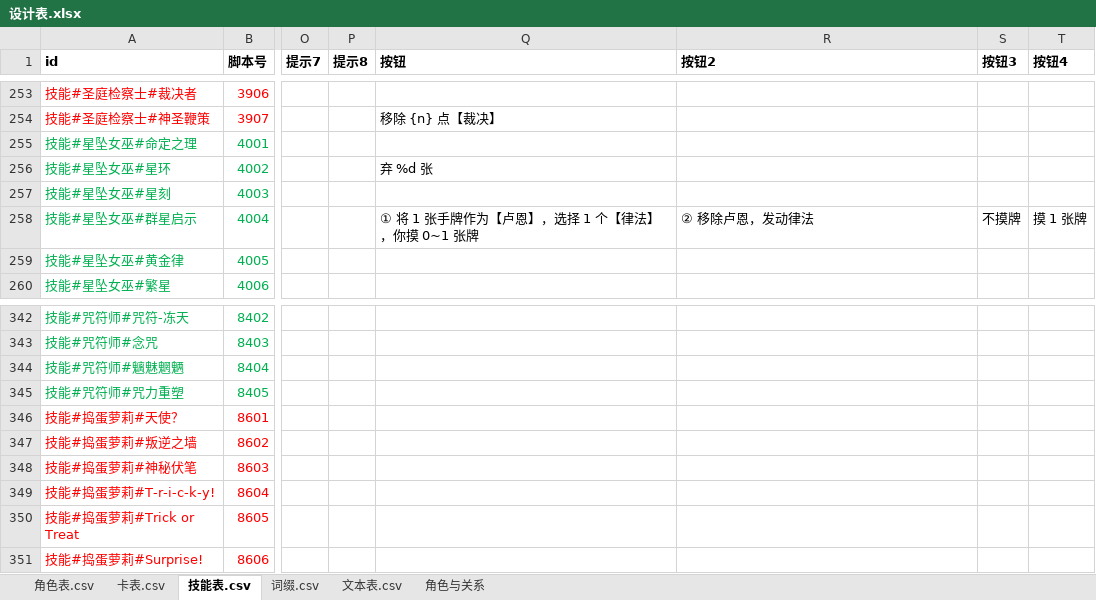
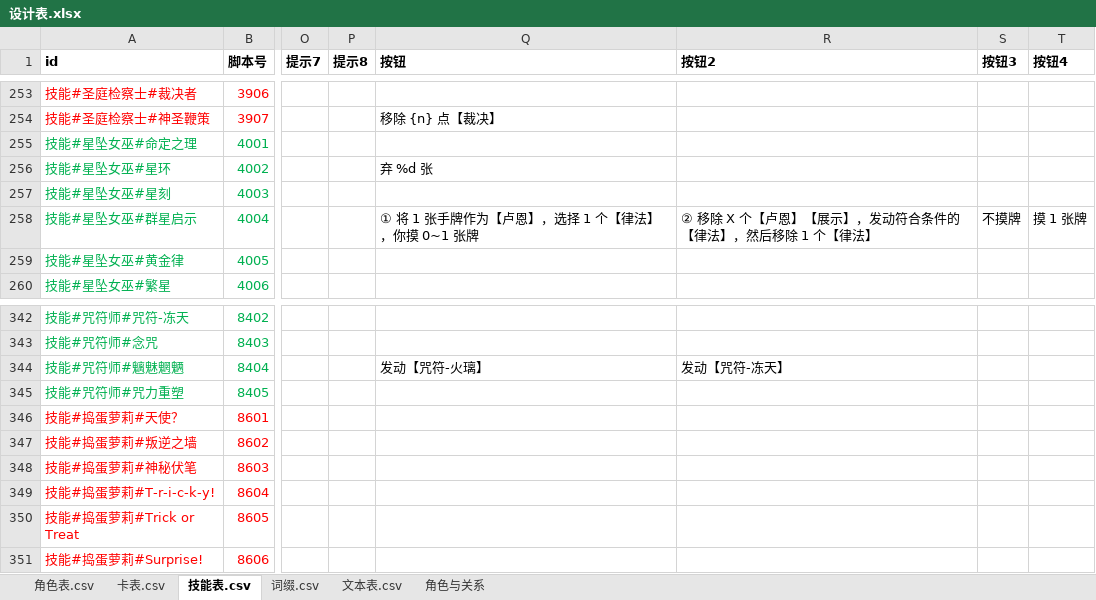
Before and after one commit to johnnash2017/xianyu_xingbei, an Excel workbook: Table/Design/设计表.xlsx, sheet 技能表.csv, drawn as a sheet; only a part is shown, gaps mark what is left out; values as stored, in another font and other column widths than the file's, no borders; the diff names each change by its address in the sheet, - before the commit and + after, or states it on an @@ line.

Commit message:
修选项文案真正的失效点：询问的 options 读 label（原来写 text，按钮退回显示 0/1）
- 星坠女巫 _摸牌选项：text → label，群星启示①/创刻律动摸牌按钮现在显示「不摸牌 / 摸 1 张牌」。
- 群星启示②文案改正式句式：「② 移除 X 个【卢恩】【展示】，发动符合条件的【律法】，然后移除 1 个【律法】」。
- 全量排查询问选项又抓到两处同型问题：
  · 圣弓【圣煌模式】解除奖励选项写了 text/args（询问读不到），改成 value/label；
  · 咒符师【魑魅魍魉】把裸数字技能号当选项传给询问（ask_skill 会类型错），改成带按钮文案的字典，技能表 8404 按钮/按钮2 补「发动【咒符-火璃】/【咒符-冻天】」。
- 技能维护约定补：ask_skill 的 options 读 label、arg_choices 读 text，写反不报错、会退回数字或空白。
- 45 号用例补星坠女巫选项文案断言（逗号正式句式、摸牌按钮不是数字）。
- 导表已执行。

验证：未跑自检。

```diff
--- a/Table/Design/设计表.xlsx (sheet 技能表.csv)
+++ b/Table/Design/设计表.xlsx (sheet 技能表.csv)
-R258 (按钮2): ② 移除卢恩，发动律法
+R258 (按钮2): ② 移除 X 个【卢恩】【展示】，发动符合条件的【律法】，然后移除 1 个【律法】
-Q344 (按钮): (empty)
+Q344 (按钮): 发动【咒符-火璃】
-R344 (按钮2): (empty)
+R344 (按钮2): 发动【咒符-冻天】
```
Also changed, not shown: 7 other files.
